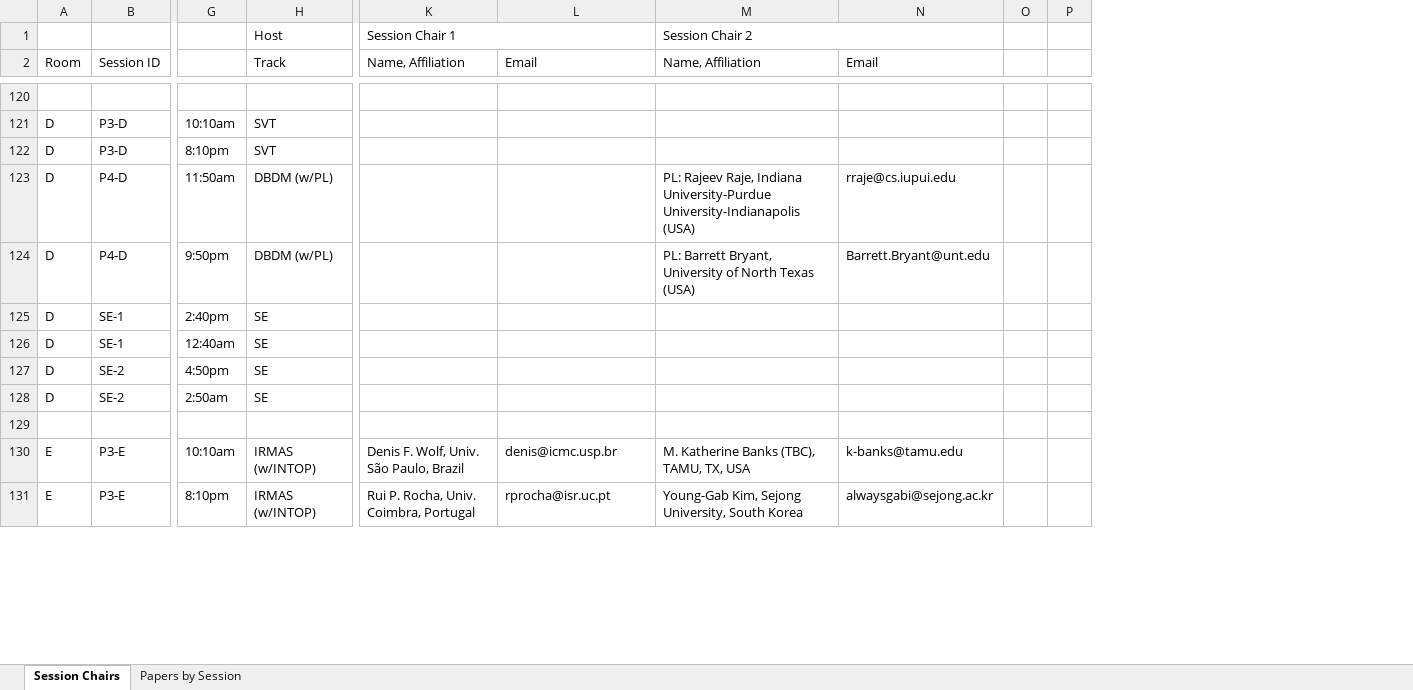
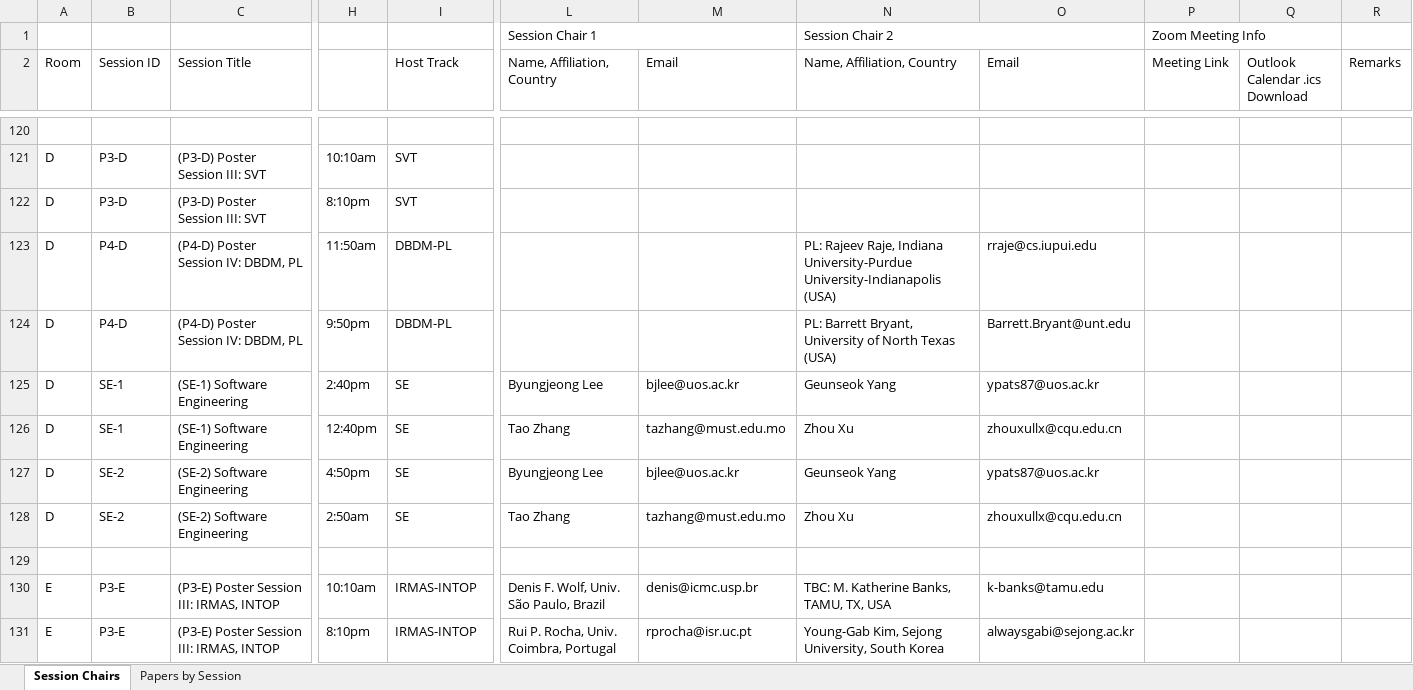
Before and after one commit to cloudhubs/acmsac, an Excel workbook: app-server/src/main/resources/2021_sessions.xlsx, sheet Session Chairs, drawn as a sheet; only a part is shown, gaps mark what is left out; values as stored, in another font and other column widths than the file's, no cell formats; removed rows and columns are numbered as before the commit, all else as after; the diff covers the shown part only; the diff names each change by its address in the sheet, - before the commit and + after, or states it on an @@ line.

```diff
--- a/app-server/src/main/resources/2021_sessions.xlsx (sheet Session Chairs)
+++ b/app-server/src/main/resources/2021_sessions.xlsx (sheet Session Chairs)
+column C (Session Title), rows 121-131: (P3-D) Poster Session III: SVT | (P3-D) Poster Session III: SVT | (P4-D) Poster Session IV: DBDM, PL | (P4-D) Poster Session IV: DBDM, PL | (SE-1) Software Engineering | (SE-1) Software Engineering | (SE-2) Software Engineering | (SE-2) Software Engineering |  | (P3-E) Poster Session III: IRMAS, INTOP | (P3-E) Poster Session III: IRMAS, INTOP
-column O, empty
-column P, empty
+column P (Meeting Link), row 1: Zoom Meeting Info
+column Q (Outlook Calendar .ics Download), empty
+column R (Remarks), empty
-I1 (Host Track): Host
+I1 (Host Track): (empty)
-I2: Track
+I2: Host Track
-L2: Name, Affiliation
+L2: Name, Affiliation, Country
-N2: Name, Affiliation
+N2: Name, Affiliation, Country
-I123:I124 (Host Track): DBDM (w/PL)
+I123:I124 (Host Track): DBDM-PL
-L125 (Name, Affiliation, Country): (empty)
+L125 (Name, Affiliation, Country): Byungjeong Lee
-M125 (Email): (empty)
+M125 (Email): bjlee@uos.ac.kr
-N125 (Name, Affiliation, Country): (empty)
+N125 (Name, Affiliation, Country): Geunseok Yang
-O125 (Email): (empty)
+O125 (Email): ypats87@uos.ac.kr
-H126: 12:40am
+H126: 12:40pm
-L126 (Name, Affiliation, Country): (empty)
+L126 (Name, Affiliation, Country): Tao Zhang
-M126 (Email): (empty)
+M126 (Email): tazhang@must.edu.mo
-N126 (Name, Affiliation, Country): (empty)
+N126 (Name, Affiliation, Country): Zhou Xu
-O126 (Email): (empty)
+O126 (Email): zhouxullx@cqu.edu.cn
-L127 (Name, Affiliation, Country): (empty)
+L127 (Name, Affiliation, Country): Byungjeong Lee
-M127 (Email): (empty)
+M127 (Email): bjlee@uos.ac.kr
-N127 (Name, Affiliation, Country): (empty)
+N127 (Name, Affiliation, Country): Geunseok Yang
-O127 (Email): (empty)
+O127 (Email): ypats87@uos.ac.kr
-L128 (Name, Affiliation, Country): (empty)
+L128 (Name, Affiliation, Country): Tao Zhang
-M128 (Email): (empty)
+M128 (Email): tazhang@must.edu.mo
-N128 (Name, Affiliation, Country): (empty)
+N128 (Name, Affiliation, Country): Zhou Xu
-O128 (Email): (empty)
+O128 (Email): zhouxullx@cqu.edu.cn
-I130:I131 (Host Track): IRMAS (w/INTOP)
+I130:I131 (Host Track): IRMAS-INTOP
-N130 (Name, Affiliation, Country): M. Katherine Banks (TBC), TAMU, TX, USA
+N130 (Name, Affiliation, Country): TBC: M. Katherine Banks, TAMU, TX, USA
```
Also changed, not shown: 218 edited cells elsewhere in this sheet, sheet Papers by Session, cell formats, hidden cells, app-server/src/main/resources/2021_papers.xlsx, app-server/src/main/resources/2021_tracks.xlsx, 1 other file.
